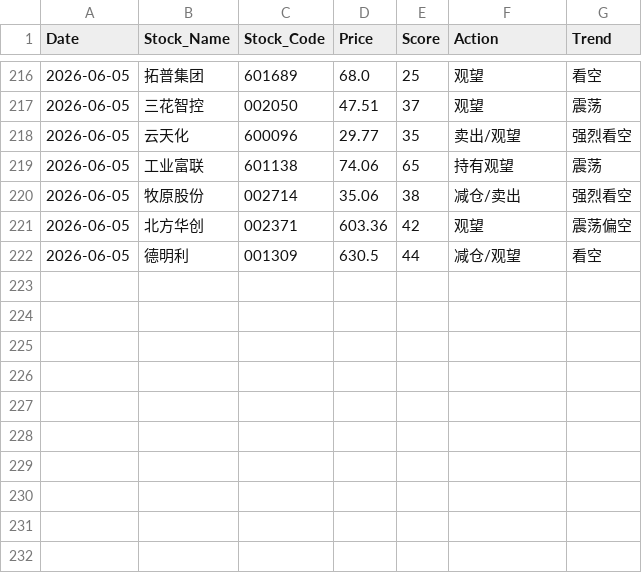
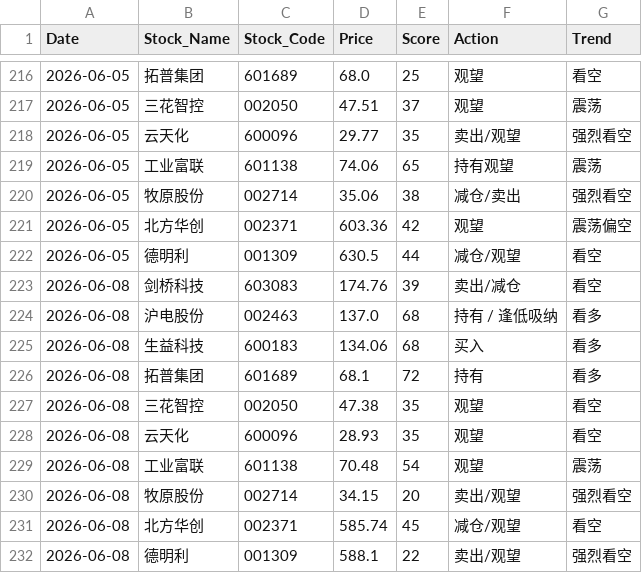
Before and after one commit to shawnZheng3927/daily_stock_analysis, a CSV file: daily_stock_records.csv, drawn as a sheet; only a part is shown, gaps mark what is left out.

```diff
--- a/daily_stock_records.csv
+++ b/daily_stock_records.csv
@@ -222 +222,11 @@ Date,Stock_Name,Stock_Code,Price,Score,Action,Trend
 2026-06-05,德明利,001309,630.5,44,减仓/观望,看空
+2026-06-08,剑桥科技,603083,174.76,39,卖出/减仓,看空
+2026-06-08,沪电股份,002463,137.0,68,持有 / 逢低吸纳,看多
+2026-06-08,生益科技,600183,134.06,68,买入,看多
+2026-06-08,拓普集团,601689,68.1,72,持有,看多
+2026-06-08,三花智控,002050,47.38,35,观望,看空
+2026-06-08,云天化,600096,28.93,35,观望,看空
+2026-06-08,工业富联,601138,70.48,54,观望,震荡
+2026-06-08,牧原股份,002714,34.15,20,卖出/观望,强烈看空
+2026-06-08,北方华创,002371,585.74,45,减仓/观望,看空
+2026-06-08,德明利,001309,588.1,22,卖出/观望,强烈看空
```
